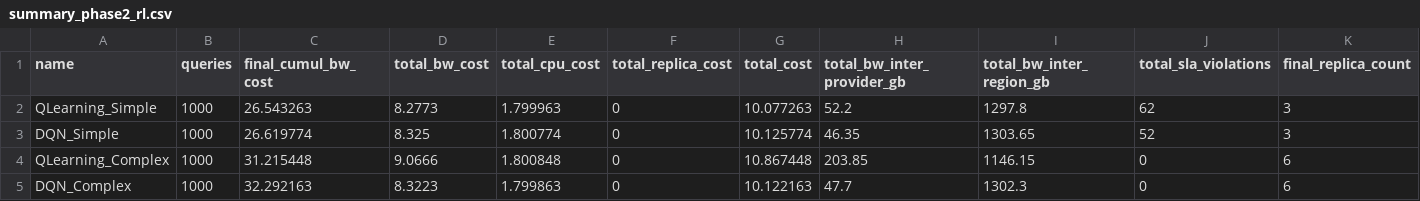
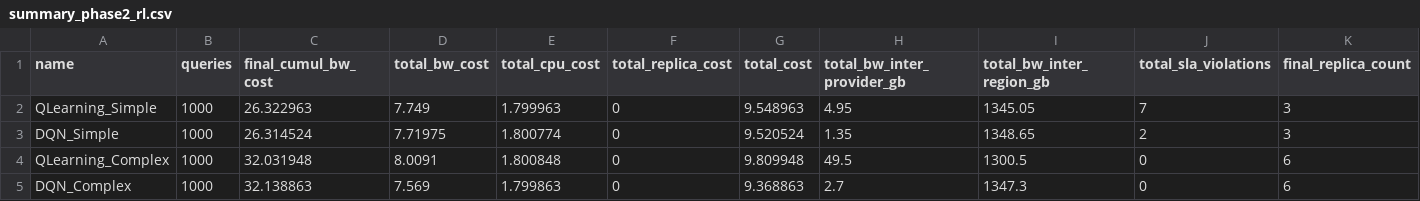
Before and after one commit to valdoth/tcdm-adaptive, a CSV file: metrics/summary_phase2_rl.csv, drawn as a sheet.

```diff
--- a/metrics/summary_phase2_rl.csv
+++ b/metrics/summary_phase2_rl.csv
@@ -1,5 +1,5 @@
 name,queries,final_cumul_bw_cost,total_bw_cost,total_cpu_cost,total_replica_cost,total_cost,total_bw_inter_provider_gb,total_bw_inter_region_gb,total_sla_violations,final_replica_count
-QLearning_Simple,1000,26.543263,8.2773,1.799963,0,10.077263,52.2,1297.8,62,3
-DQN_Simple,1000,26.619774,8.325,1.800774,0,10.125774,46.35,1303.65,52,3
-QLearning_Complex,1000,31.215448,9.0666,1.800848,0,10.867448,203.85,1146.15,0,6
-DQN_Complex,1000,32.292163,8.3223,1.799863,0,10.122163,47.7,1302.3,0,6
+QLearning_Simple,1000,26.322963,7.749,1.799963,0,9.548963,4.95,1345.05,7,3
+DQN_Simple,1000,26.314524,7.71975,1.800774,0,9.520524,1.35,1348.65,2,3
+QLearning_Complex,1000,32.031948,8.0091,1.800848,0,9.809948,49.5,1300.5,0,6
+DQN_Complex,1000,32.138863,7.569,1.799863,0,9.368863,2.7,1347.3,0,6
```
Also changed, not shown: metrics/norep_simple.csv, metrics/rl_dqn_complex.csv, 34 other files.
